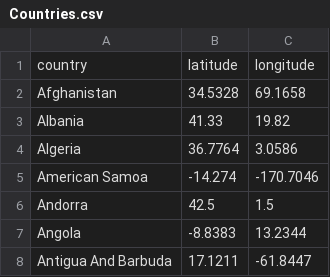
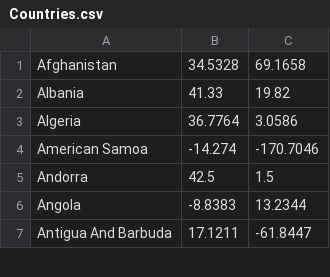
Before and after one commit to utsingh/jhudbase, a CSV file: processed/Countries.csv, drawn as a sheet; only a part is shown.

```diff
--- a/processed/Countries.csv
+++ b/processed/Countries.csv
@@ -1,2 +1 @@
-country,latitude,longitude
 Afghanistan,34.5328,69.1658
```
Also changed, not shown: processed/Life_Expectancy-small.csv, processed/Life_Expectancy.csv, 17 other files.
